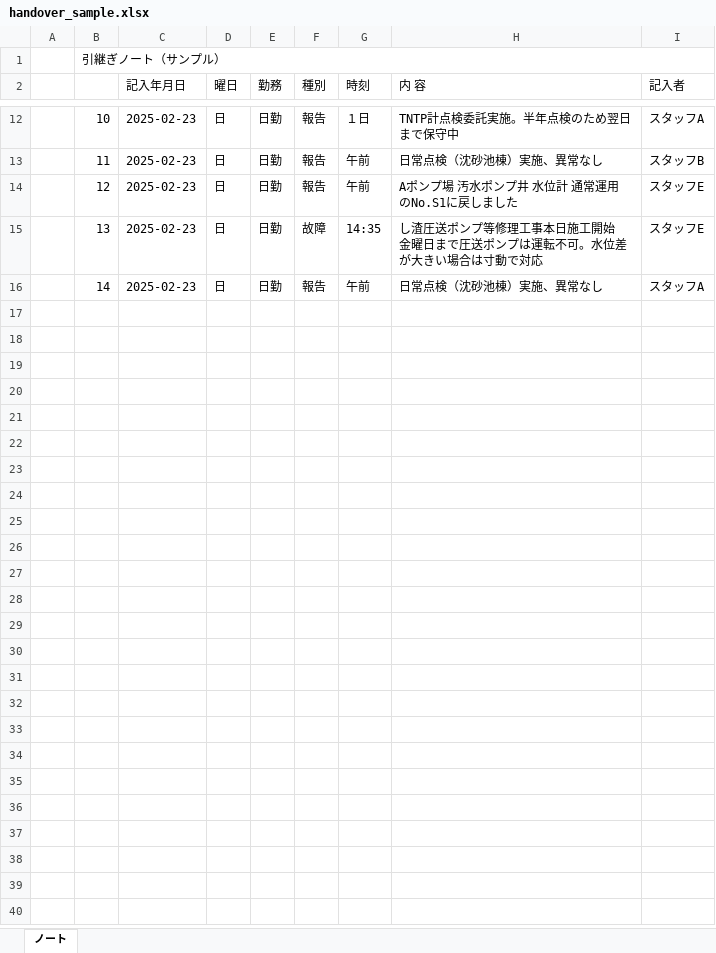
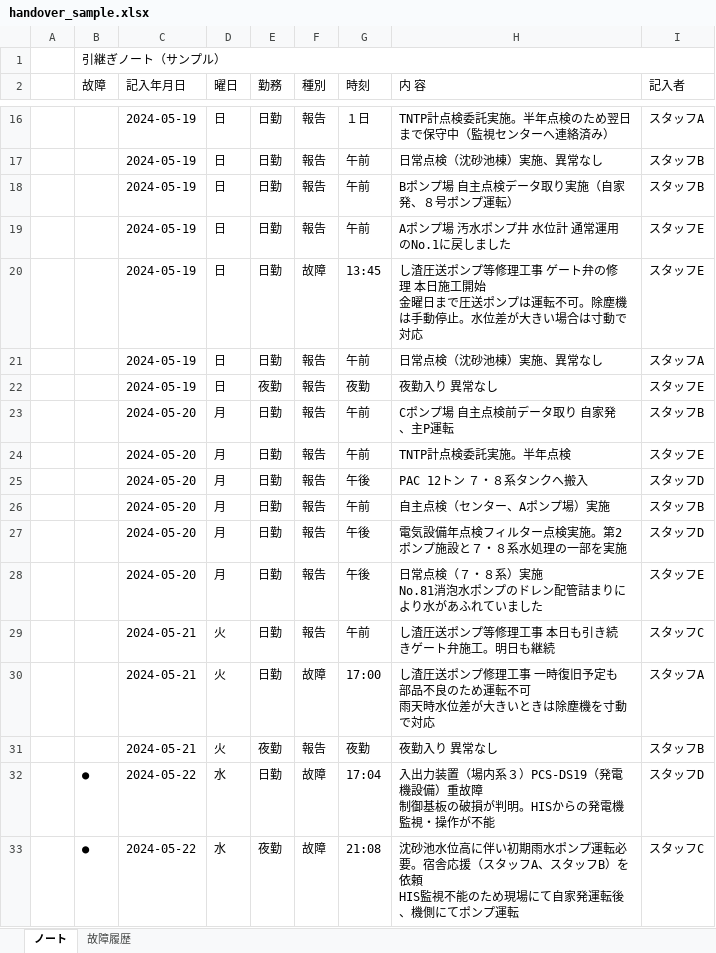
Before and after one commit to d-kawakami/handover-rag-r1, an Excel workbook: handover_sample.xlsx, sheet ノート, drawn as a sheet; only a part is shown, gaps mark what is left out; values as stored, in another font and other column widths than the file's, no cell formats; addresses are those after the commit; ↵ is a line break in a cell; the diff covers the shown part only; the diff names each change by its address in the sheet, - before the commit and + after, or states it on an @@ line.

```diff
--- a/handover_sample.xlsx (sheet ノート)
+++ b/handover_sample.xlsx (sheet ノート)
+sheet tab: 故障履歴
-B2: (empty)
+B2: 故障
-B16 (故障): 10
+B16 (故障): (empty)
-C16:C17 (記入年月日): 2025-02-23
+C16:C17 (記入年月日): 2024-05-19
-H16 (内 容): TNTP計点検委託実施。半年点検のため翌日まで保守中
+H16 (内 容): TNTP計点検委託実施。半年点検のため翌日まで保守中（監視センターへ連絡済み）
-B17 (故障): 11
+B17 (故障): (empty)
+row 18:  |  | 2024-05-19 | 日 | 日勤 | 報告 | 午前 | Bポンプ場 自主点検データ取り実施（自家発、８号ポンプ運転） | スタッフB
-B19 (故障): 12
+B19 (故障): (empty)
-C19:C21 (記入年月日): 2025-02-23
+C19:C21 (記入年月日): 2024-05-19
-H19 (内 容): Aポンプ場 汚水ポンプ井 水位計 通常運用のNo.S1に戻しました
+H19 (内 容): Aポンプ場 汚水ポンプ井 水位計 通常運用のNo.1に戻しました
-B20 (故障): 13
+B20 (故障): (empty)
-G20 (時刻): 14:35
+G20 (時刻): 13:45
-H20 (内 容): …修理工事本日施工開始 ↵ 金曜日まで圧送ポンプは運転不可。水位差…
+H20 (内 容): …修理工事 ゲート弁の修理 本日施工開始 ↵ 金曜日まで圧送ポンプは運転不可。除塵機は手動停止。水位差…
-B21 (故障): 14
+B21 (故障): (empty)
+row 22:  |  | 2024-05-19 | 日 | 夜勤 | 報告 | 夜勤 | 夜勤入り 異常なし | スタッフE
+row 23:  |  | 2024-05-20 | 月 | 日勤 | 報告 | 午前 | Cポンプ場 自主点検前データ取り 自家発、主P運転 | スタッフB
+row 24:  |  | 2024-05-20 | 月 | 日勤 | 報告 | 午前 | TNTP計点検委託実施。半年点検 | スタッフE
+row 25:  |  | 2024-05-20 | 月 | 日勤 | 報告 | 午後 | PAC 12トン ７・８系タンクへ搬入 | スタッフD
+row 26:  |  | 2024-05-20 | 月 | 日勤 | 報告 | 午前 | 自主点検（センター、Aポンプ場）実施 | スタッフB
+row 27:  |  | 2024-05-20 | 月 | 日勤 | 報告 | 午後 | 電気設備年点検フィルター点検実施。第2ポンプ施設と７・８系水処理の一部を実施 | スタッフD
+row 28:  |  | 2024-05-20 | 月 | 日勤 | 報告 | 午後 | 日常点検（７・８系）実施 ↵ No.81消泡水ポンプのドレン配管詰まりにより水があふれていました | スタッフE
+row 29:  |  | 2024-05-21 | 火 | 日勤 | 報告 | 午前 | し渣圧送ポンプ等修理工事 本日も引き続きゲート弁施工。明日も継続 | スタッフC
+row 30:  |  | 2024-05-21 | 火 | 日勤 | 故障 | 17:00 | し渣圧送ポンプ修理工事 一時復旧予定も部品不良のため運転不可 ↵ 雨天時水位差が大きいときは除塵機を寸動で対応 | スタッフA
+row 31:  |  | 2024-05-21 | 火 | 夜勤 | 報告 | 夜勤 | 夜勤入り 異常なし | スタッフB
+row 32:  | ● | 2024-05-22 | 水 | 日勤 | 故障 | 17:04 | 入出力装置（場内系３）PCS-DS19（発電機設備）重故障 ↵ 制御基板の破損が判明。HISからの発電機監視・操作が不能 | スタッフD
+row 33:  | ● | 2024-05-22 | 水 | 夜勤 | 故障 | 21:08 | 沈砂池水位高に伴い初期雨水ポンプ運転必要。宿舎応援（スタッフA、スタッフB）を依頼 ↵ HIS監視不能のため現場にて自家発運転後、機側にてポンプ運転 | スタッフC
```
Also changed, not shown: 23 added rows and 31 edited cells elsewhere in this sheet, cell formats, 1 other file.
